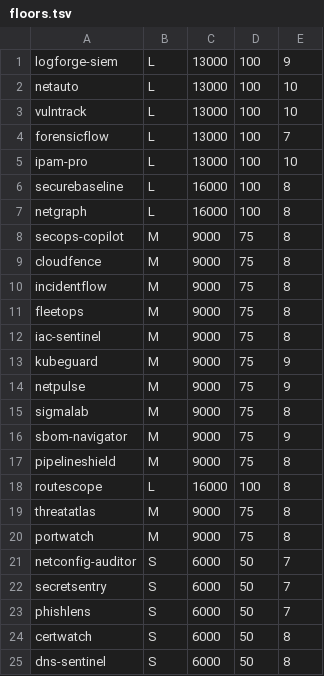
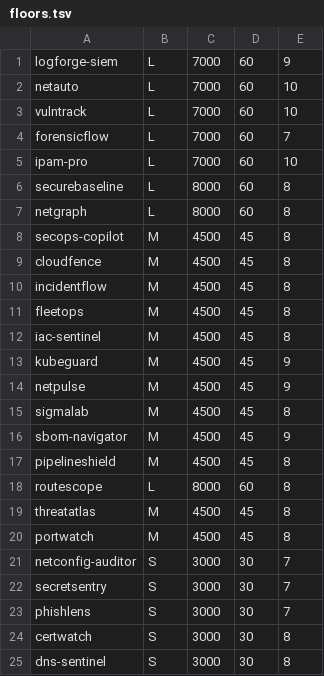
Before and after one commit to unalivin/workspace, a TSV file: scripts/floors.tsv, drawn as a sheet.

```diff
--- a/scripts/floors.tsv
+++ b/scripts/floors.tsv
@@ -1,25 +1,25 @@
-logforge-siem	L	13000	100	9
-netauto	L	13000	100	10
-vulntrack	L	13000	100	10
-forensicflow	L	13000	100	7
-ipam-pro	L	13000	100	10
-securebaseline	L	16000	100	8
-netgraph	L	16000	100	8
-secops-copilot	M	9000	75	8
-cloudfence	M	9000	75	8
-incidentflow	M	9000	75	8
-fleetops	M	9000	75	8
-iac-sentinel	M	9000	75	8
-kubeguard	M	9000	75	9
-netpulse	M	9000	75	9
-sigmalab	M	9000	75	8
-sbom-navigator	M	9000	75	9
-pipelineshield	M	9000	75	8
-routescope	L	16000	100	8
-threatatlas	M	9000	75	8
-portwatch	M	9000	75	8
-netconfig-auditor	S	6000	50	7
-secretsentry	S	6000	50	7
-phishlens	S	6000	50	7
-certwatch	S	6000	50	8
-dns-sentinel	S	6000	50	8
+logforge-siem	L	7000	60	9
+netauto	L	7000	60	10
+vulntrack	L	7000	60	10
+forensicflow	L	7000	60	7
+ipam-pro	L	7000	60	10
+securebaseline	L	8000	60	8
+netgraph	L	8000	60	8
+secops-copilot	M	4500	45	8
+cloudfence	M	4500	45	8
+incidentflow	M	4500	45	8
+fleetops	M	4500	45	8
+iac-sentinel	M	4500	45	8
+kubeguard	M	4500	45	9
+netpulse	M	4500	45	9
+sigmalab	M	4500	45	8
+sbom-navigator	M	4500	45	9
+pipelineshield	M	4500	45	8
+routescope	L	8000	60	8
+threatatlas	M	4500	45	8
+portwatch	M	4500	45	8
+netconfig-auditor	S	3000	30	7
+secretsentry	S	3000	30	7
+phishlens	S	3000	30	7
+certwatch	S	3000	30	8
+dns-sentinel	S	3000	30	8
```
Also changed, not shown: 4 other files.
